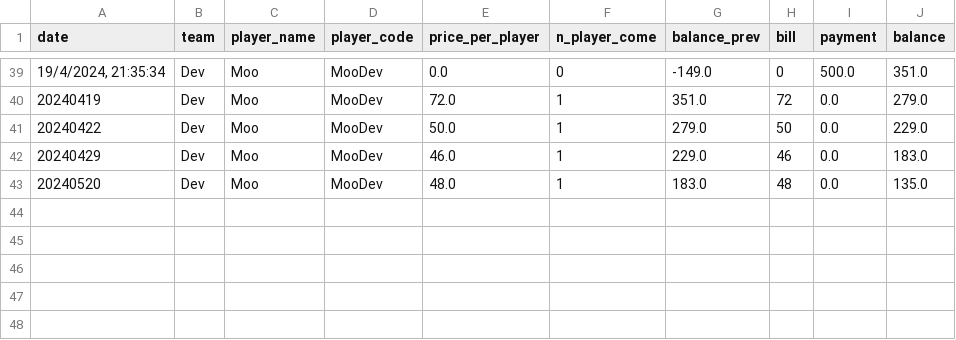
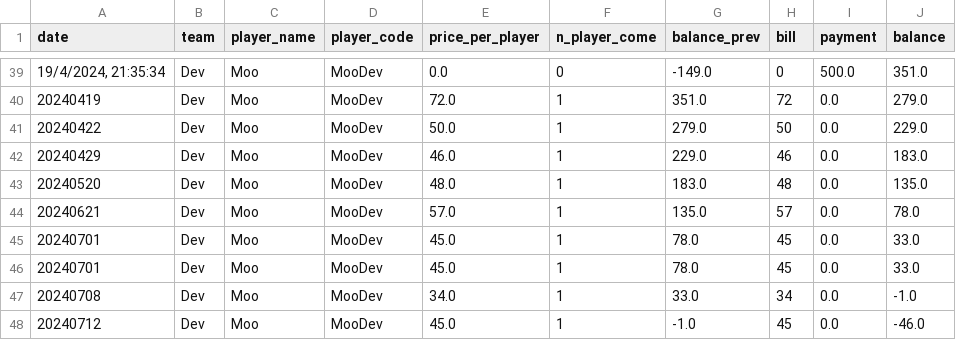
Before and after one commit to BenzSSuk/badminton-payment, a CSV file: account/by_player/Dev/balance_Dev_Moo.csv, drawn as a sheet; only a part is shown, gaps mark what is left out.

```diff
--- a/account/by_player/Dev/balance_Dev_Moo.csv
+++ b/account/by_player/Dev/balance_Dev_Moo.csv
@@ -43 +43,6 @@ date,team,player_name,player_code,price_per_player,n_player_come,balance_prev,bi
 20240520,Dev,Moo,MooDev,48.0,1,183.0,48,0.0,135.0
+20240621,Dev,Moo,MooDev,57.0,1,135.0,57,0.0,78.0
+20240701,Dev,Moo,MooDev,45.0,1,78.0,45,0.0,33.0
+20240701,Dev,Moo,MooDev,45.0,1,78.0,45,0.0,33.0
+20240708,Dev,Moo,MooDev,34.0,1,33.0,34,0.0,-1.0
+20240712,Dev,Moo,MooDev,45.0,1,-1.0,45,0.0,-46.0
```
Also changed, not shown: account/by_player/Dev/balance_Dev_It.csv, account/by_player/IoT/balance_IoT_Kuang.csv, 39 other files.
